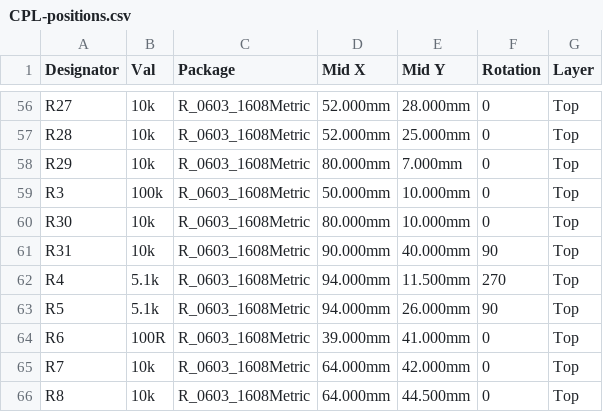
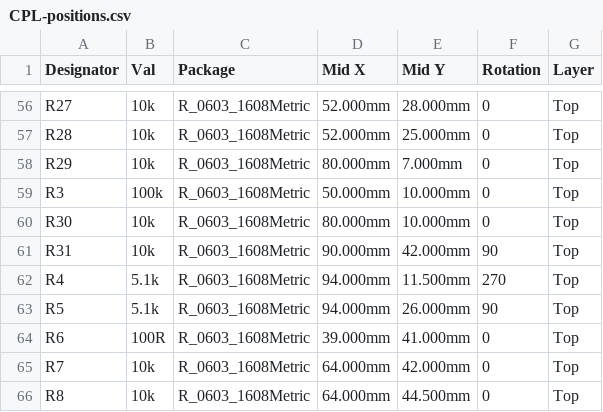
Before and after one commit to scottmsilver/precor-9.3x, a CSV file: hardware/Esp32Tap/bom/CPL-positions.csv, drawn as a sheet; only a part is shown, gaps mark what is left out; the diff covers the shown part only.

```diff
--- a/hardware/Esp32Tap/bom/CPL-positions.csv
+++ b/hardware/Esp32Tap/bom/CPL-positions.csv
@@ -60,3 +60,3 @@ R3,100k,R_0603_1608Metric,50.000mm,10.000mm,0,Top
 R30,10k,R_0603_1608Metric,80.000mm,10.000mm,0,Top
-R31,10k,R_0603_1608Metric,90.000mm,40.000mm,90,Top
+R31,10k,R_0603_1608Metric,90.000mm,42.000mm,90,Top
 R4,5.1k,R_0603_1608Metric,94.000mm,11.500mm,270,Top
```
Also changed, not shown: 24 edited cells elsewhere in this file, hardware/Esp32Tap/bom/BOM.csv, 36 other files.
